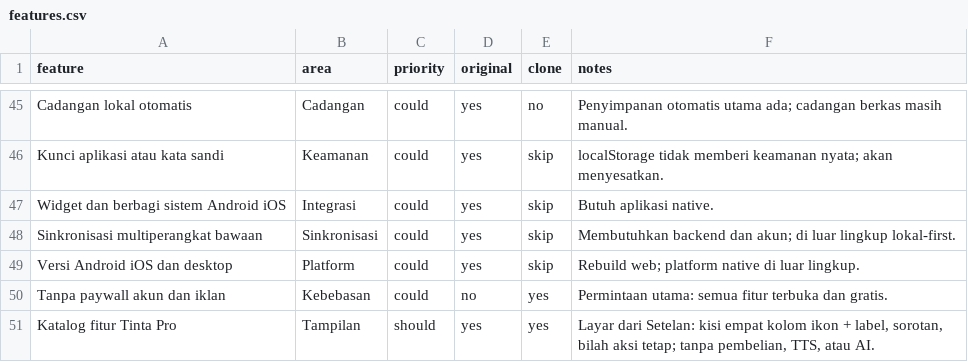
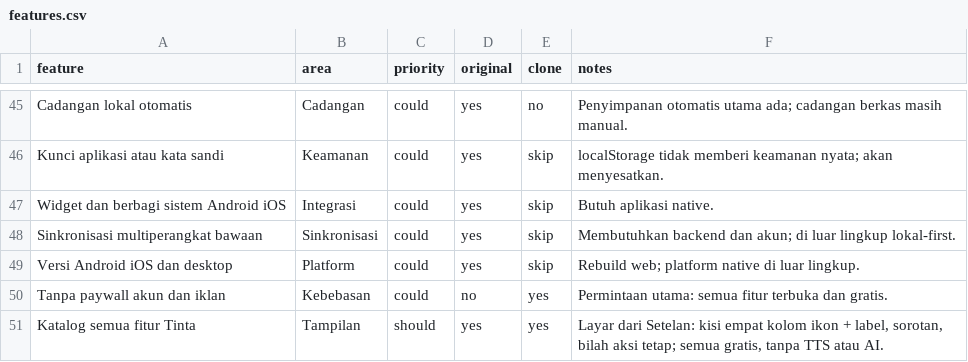
Before and after one commit to orishop001-create/Tinta, a CSV file: replica/features.csv, drawn as a sheet; only a part is shown, gaps mark what is left out.

```diff
--- a/replica/features.csv
+++ b/replica/features.csv
@@ -50,2 +50,2 @@ Versi Android iOS dan desktop,Platform,could,yes,skip,"Rebuild web; platform nat
 Tanpa paywall akun dan iklan,Kebebasan,could,no,yes,"Permintaan utama: semua fitur terbuka dan gratis."
-Katalog fitur Tinta Pro,Tampilan,should,yes,yes,"Layar dari Setelan: kisi empat kolom ikon + label, sorotan, bilah aksi tetap; tanpa pembelian, TTS, atau AI."
+Katalog semua fitur Tinta,Tampilan,should,yes,yes,"Layar dari Setelan: kisi empat kolom ikon + label, sorotan, bilah aksi tetap; semua gratis, tanpa TTS atau AI."
```
Also changed, not shown: 6 other files.
